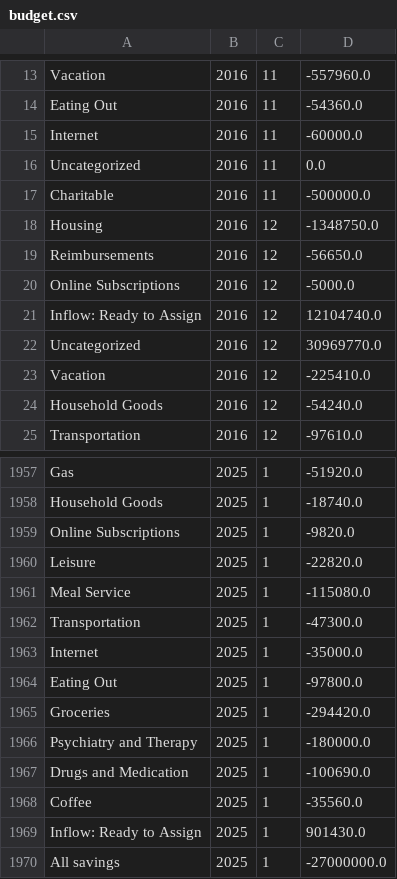
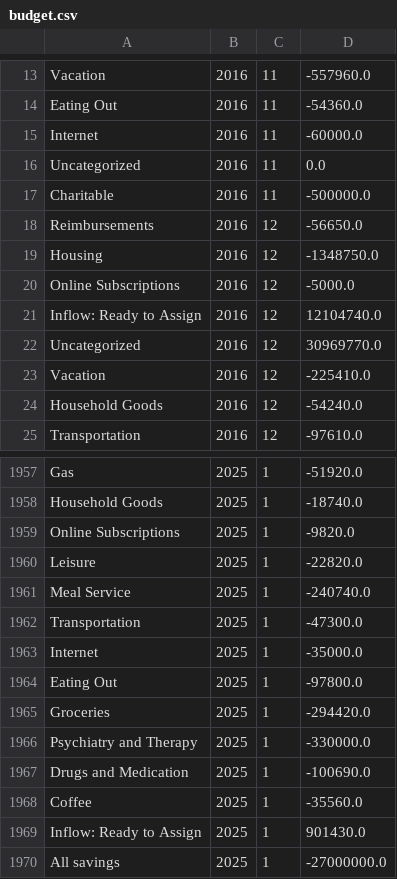
Before and after one commit to arxanas/arxanas.github.io, a CSV file: data/budget.csv, drawn as a sheet; only a part is shown, gaps mark what is left out.

```diff
--- a/data/budget.csv
+++ b/data/budget.csv
@@ -17,4 +17,4 @@ Uncategorized,2016,11,0.0
 Charitable,2016,11,-500000.0
-Housing,2016,12,-1348750.0
 Reimbursements,2016,12,-56650.0
+Housing,2016,12,-1348750.0
 Online Subscriptions,2016,12,-5000.0
@@ -1960,3 +1960,3 @@ Online Subscriptions,2025,1,-9820.0
 Leisure,2025,1,-22820.0
-Meal Service,2025,1,-115080.0
+Meal Service,2025,1,-240740.0
 Transportation,2025,1,-47300.0
@@ -1965,3 +1965,3 @@ Eating Out,2025,1,-97800.0
 Groceries,2025,1,-294420.0
-Psychiatry and Therapy,2025,1,-180000.0
+Psychiatry and Therapy,2025,1,-330000.0
 Drugs and Medication,2025,1,-100690.0
```
Also changed, not shown: 1 other file.
